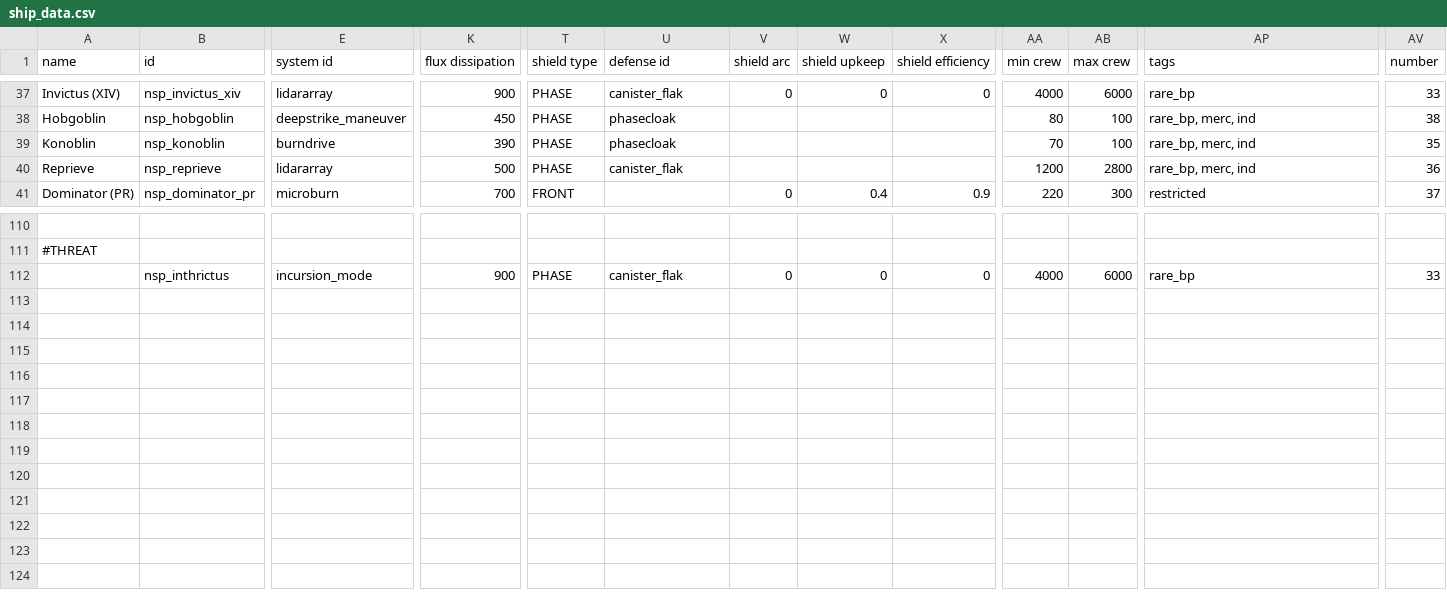
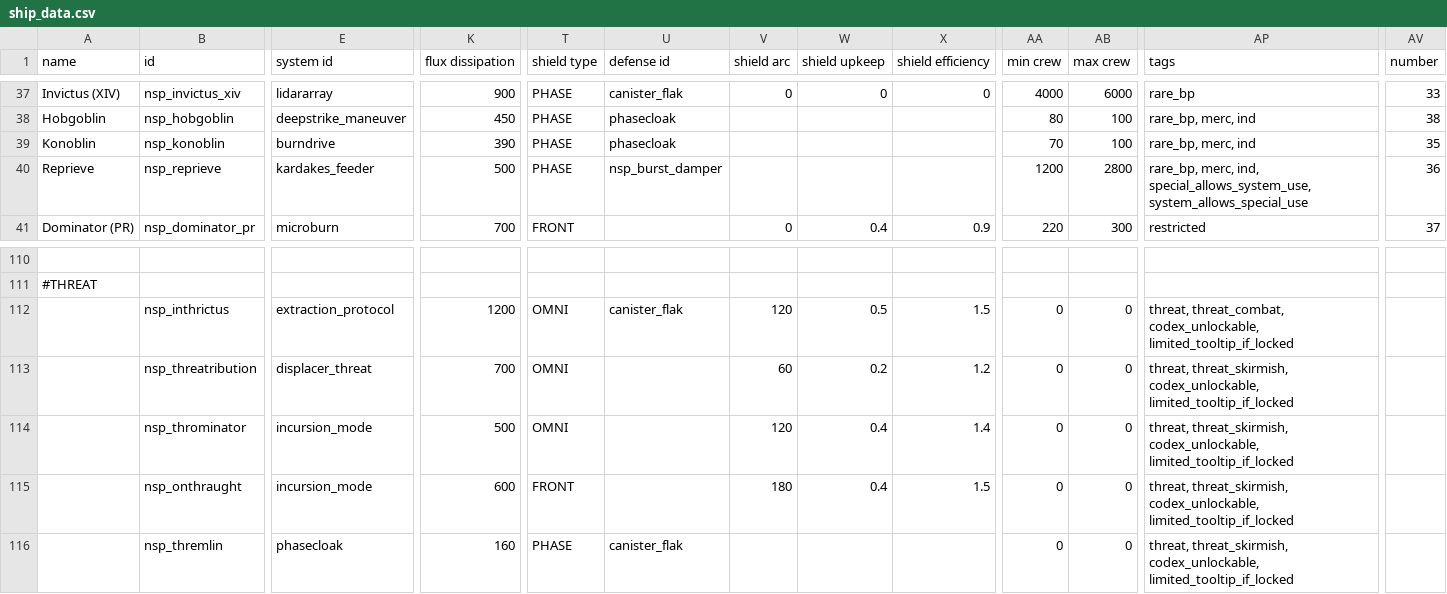
Before and after one commit to NEONN1111/XXARRA-S-VARIETY-PACK, a CSV file: data/hulls/ship_data.csv, drawn as a sheet; only a part is shown, gaps mark what is left out; rows hold the shown columns only; the diff names each change by its address in the sheet, - before the commit and + after, or states it on an @@ line.

Commit message:
threat hulls and experimentation

```diff
--- a/data/hulls/ship_data.csv
+++ b/data/hulls/ship_data.csv
-E40 (system id): lidararray
+E40 (system id): kardakes_feeder
-U40 (defense id): canister_flak
+U40 (defense id): nsp_burst_damper
-AP40 (tags): rare_bp, merc, ind
+AP40 (tags): rare_bp, merc, ind, special_allows_system_use, system_allows_special_use
-E112 (system id): incursion_mode
+E112 (system id): extraction_protocol
-K112 (flux dissipation): 900
+K112 (flux dissipation): 1200
-T112 (shield type): PHASE
+T112 (shield type): OMNI
-V112 (shield arc): 0
+V112 (shield arc): 120
-W112 (shield upkeep): 0
+W112 (shield upkeep): 0.5
-X112 (shield efficiency): 0
+X112 (shield efficiency): 1.5
-AA112 (min crew): 4000
+AA112 (min crew): 0
-AB112 (max crew): 6000
+AB112 (max crew): 0
-AP112 (tags): rare_bp
+AP112 (tags): threat, threat_combat, codex_unlockable, limited_tooltip_if_locked
-AV112 (number): 33
+AV112 (number): (empty)
+row 113:  | nsp_threatribution | displacer_threat | 700 | OMNI |  | 60 | 0.2 | 1.2 | 0 | 0 | threat, threat_skirmish, codex_unlockable, limited_tooltip_if_locked
+row 114:  | nsp_throminator | incursion_mode | 500 | OMNI |  | 120 | 0.4 | 1.4 | 0 | 0 | threat, threat_skirmish, codex_unlockable, limited_tooltip_if_locked
+row 115:  | nsp_onthraught | incursion_mode | 600 | FRONT |  | 180 | 0.4 | 1.5 | 0 | 0 | threat, threat_skirmish, codex_unlockable, limited_tooltip_if_locked
+row 116:  | nsp_thremlin | phasecloak | 160 | PHASE | canister_flak |  |  |  | 0 | 0 | threat, threat_skirmish, codex_unlockable, limited_tooltip_if_locked
```
Also changed, not shown: data/hullmods/hull_mods.csv, data/shipsystems/ship_systems.csv, 32 other files.
